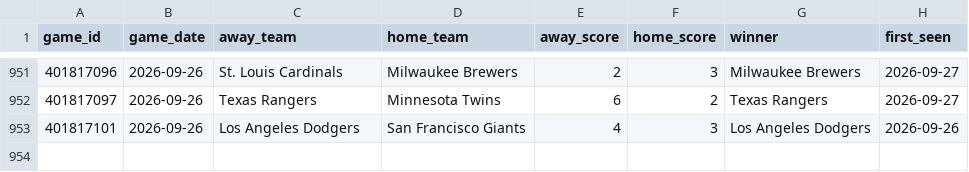
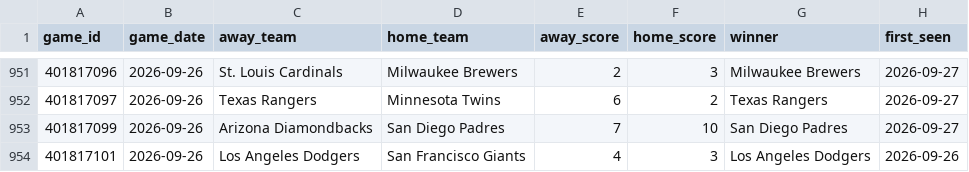
Before and after one commit to mfradkin2/sports-predictions, a CSV file: history/mlb_games.csv, drawn as a sheet; only a part is shown, gaps mark what is left out; the diff names each change by its address in the sheet, - before the commit and + after, or states it on an @@ line.

```diff
--- a/history/mlb_games.csv
+++ b/history/mlb_games.csv
+row 953: 401817099 | 2026-09-26 | Arizona Diamondbacks | San Diego Padres | 7 | 10 | San Diego Padres | 2026-09-27
```
Also changed, not shown: history/mlb_ledger.csv, history/nfl_props.csv, 32 other files.
